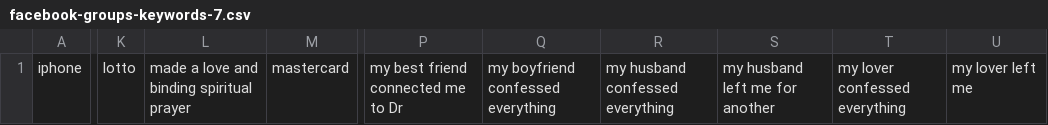
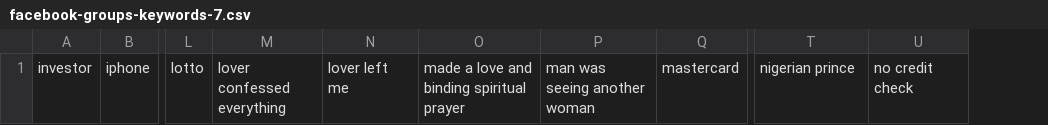
Before and after one commit to mitchellkrogza/Global-List-Facebook-Groups-Keyword-Moderation-Alerts, a CSV file: facebook-groups-keywords-7.csv, drawn as a sheet; only a part is shown, gaps mark what is left out; removed rows and columns are numbered as before the commit, all else as after; the diff names each change by its address in the sheet, - before the commit and + after, or states it on an @@ line.

```diff
--- a/facebook-groups-keywords-7.csv
+++ b/facebook-groups-keywords-7.csv
+column A, row 1: investor
+column M, row 1: lover confessed everything
+column N, row 1: lover left me
+column P, row 1: man was seeing another woman
-column P, row 1: my best friend connected me to Dr
-column Q, row 1: my boyfriend confessed everything
-column R, row 1: my husband confessed everything
-column S, row 1: my husband left me for another
-T1: my lover confessed everything
+T1: nigerian prince
-U1: my lover left me
+U1: no credit check
```
Also changed, not shown: facebook-groups-keywords-1.csv, facebook-groups-keywords-3.csv, 10 other files.
